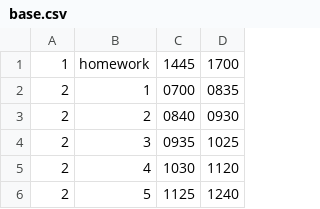
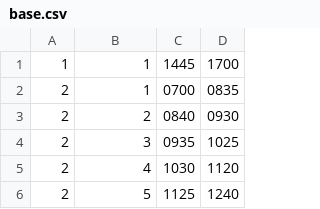
Before and after one commit to tlaqua/flhstl, a CSV file: base.csv, drawn as a sheet; only a part is shown.

Commit message:
Update base.csv

```diff
--- a/base.csv
+++ b/base.csv
@@ -1,2 +1,2 @@
-1,homework,1445,1700
+1,1,1445,1700
 2,1,0700,0835
```
